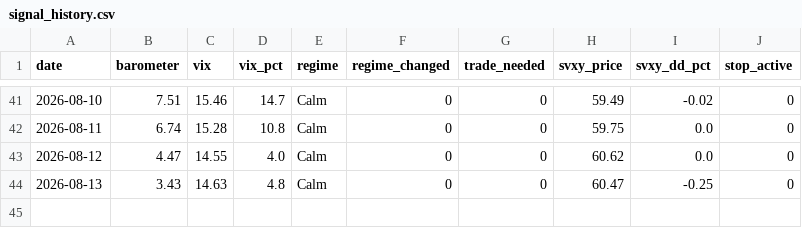
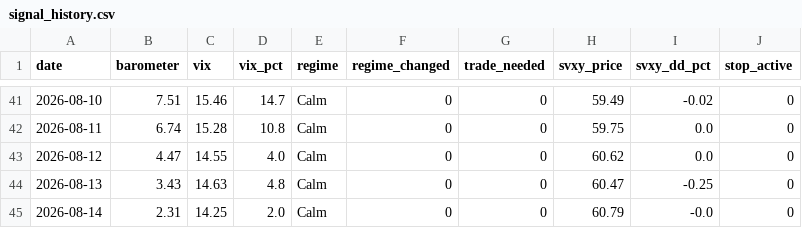
Before and after one commit to Jornvv/VTS-Dashboard, a CSV file: data/monitoring/signal_history.csv, drawn as a sheet; only a part is shown, gaps mark what is left out; the diff names each change by its address in the sheet, - before the commit and + after, or states it on an @@ line.

Commit message:
Signal + KPI update 2026-08-14 21:51 UTC

```diff
--- a/data/monitoring/signal_history.csv
+++ b/data/monitoring/signal_history.csv
+row 45: 2026-08-14 | 2.31 | 14.25 | 2.0 | Calm | 0 | 0 | 60.79 | -0.0 | 0
```
Also changed, not shown: 1 other file.
